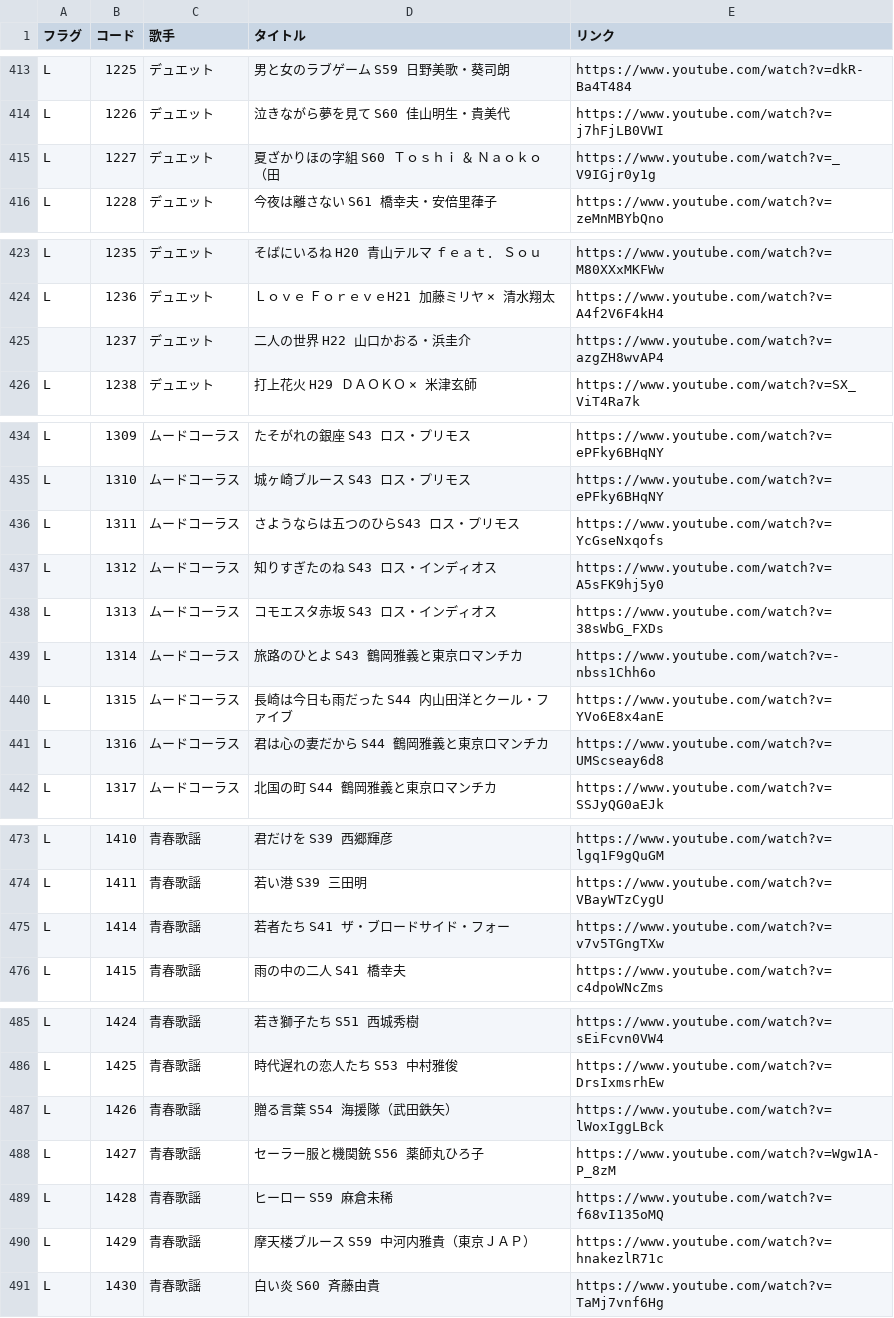
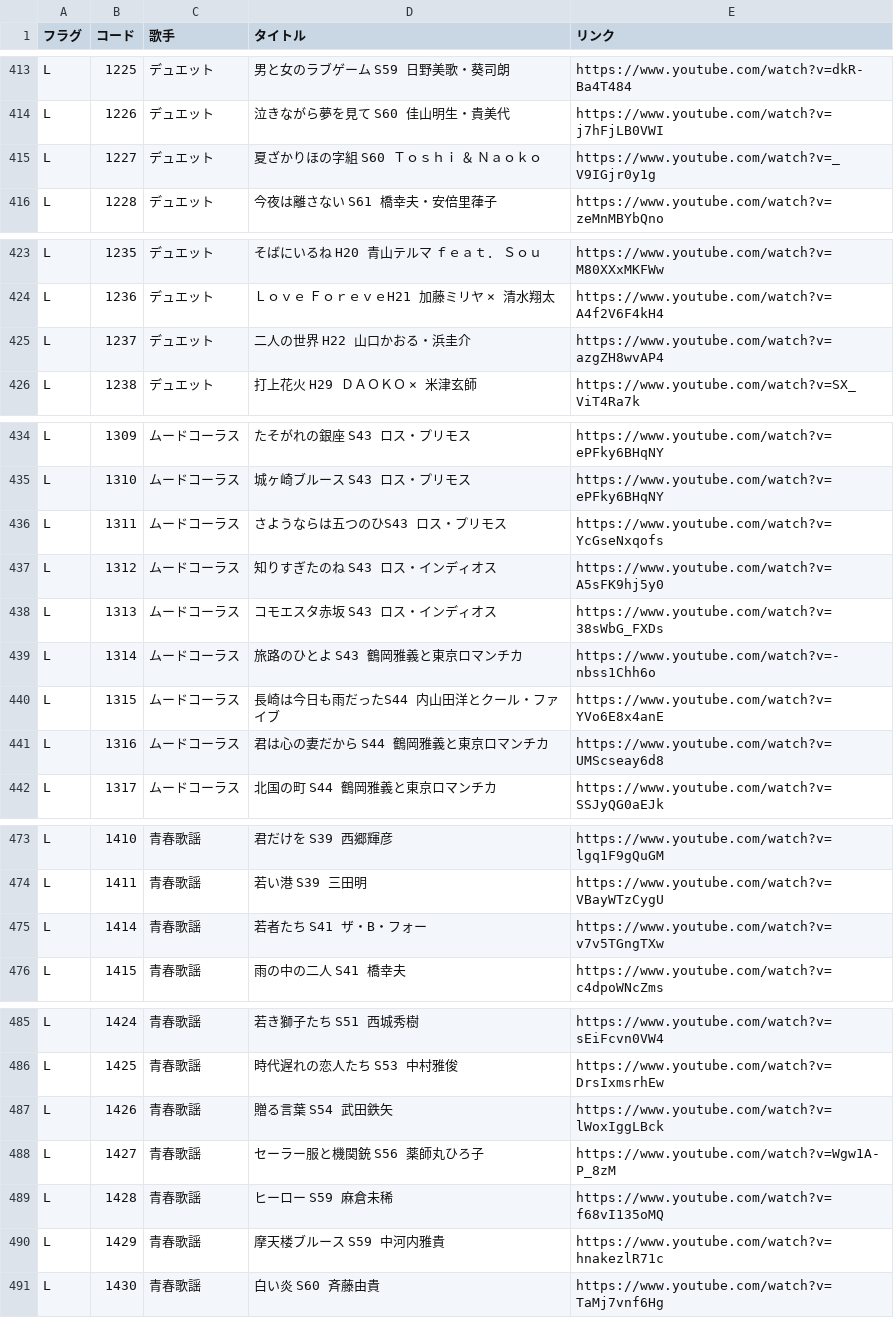
Before and after one commit to SophieITSecret/SophieITSecret.github.io, a CSV file: staging/BarSophie_TEST/JBoxメニュー.csv, drawn as a sheet; only a part is shown, gaps mark what is left out; the diff covers the shown part only.

```diff
--- a/staging/BarSophie_TEST/JBoxメニュー.csv
+++ b/staging/BarSophie_TEST/JBoxメニュー.csv
@@ -414,3 +414,3 @@ L,1225,デュエット,"男と女のラブゲーム　　S59 日野美歌・葵
 L,1226,デュエット,"泣きながら夢を見て　　S60 佳山明生・貴美代",https://www.youtube.com/watch?v=j7hFjLB0VWI
-L,1227,デュエット,"夏ざかりほの字組　　　S60 Ｔｏｓｈｉ　＆　Ｎａｏｋｏ（田",https://www.youtube.com/watch?v=_V9IGjr0y1g
+L,1227,デュエット,"夏ざかりほの字組　　　S60 Ｔｏｓｈｉ　＆　Ｎａｏｋｏ",https://www.youtube.com/watch?v=_V9IGjr0y1g
 L,1228,デュエット,"今夜は離さない　　　　S61 橋幸夫・安倍里葎子",https://www.youtube.com/watch?v=zeMnMBYbQno
@@ -424,3 +424,3 @@ L,1235,デュエット,"そばにいるね　　　　　H20 青山テルマ
 L,1236,デュエット,"Ｌｏｖｅ　ＦｏｒｅｖｅH21 加藤ミリヤ　×　清水翔太",https://www.youtube.com/watch?v=A4f2V6F4kH4
-,1237,デュエット,"二人の世界　　　　　　H22 山口かおる・浜圭介",https://www.youtube.com/watch?v=azgZH8wvAP4
+L,1237,デュエット,"二人の世界　　　　　　H22 山口かおる・浜圭介",https://www.youtube.com/watch?v=azgZH8wvAP4
 L,1238,デュエット,"打上花火　　　　　　　H29 ＤＡＯＫＯ　×　米津玄師",https://www.youtube.com/watch?v=SX_ViT4Ra7k
@@ -436 +436 @@ L,1310,ムードコーラス,"城ヶ崎ブルース　　　　S43 ロス・プ
-L,1311,ムードコーラス,"さようならは五つのひらS43 ロス・プリモス",https://www.youtube.com/watch?v=YcGseNxqofs
+L,1311,ムードコーラス,"さようならは五つのひS43 ロス・プリモス",https://www.youtube.com/watch?v=YcGseNxqofs
@@ -440 +440 @@ L,1314,ムードコーラス,"旅路のひとよ　　　　　S43 鶴岡雅義
-L,1315,ムードコーラス,"長崎は今日も雨だった　S44 内山田洋とクール・ファイブ",https://www.youtube.com/watch?v=YVo6E8x4anE
+L,1315,ムードコーラス,"長崎は今日も雨だったS44 内山田洋とクール・ファイブ",https://www.youtube.com/watch?v=YVo6E8x4anE
@@ -474,3 +474,3 @@ L,1410,青春歌謡,"君だけを　　　　　　　S39 西郷輝彦",https://
 L,1411,青春歌謡,"若い港　　　　　　　　S39 三田明",https://www.youtube.com/watch?v=VBayWTzCygU
-L,1414,青春歌謡,"若者たち　　　　　　　S41 ザ・ブロードサイド・フォー",https://www.youtube.com/watch?v=v7v5TGngTXw
+L,1414,青春歌謡,"若者たち　　　　　　　S41 ザ・B・フォー",https://www.youtube.com/watch?v=v7v5TGngTXw
 L,1415,青春歌謡,"雨の中の二人　　　　　S41 橋幸夫",https://www.youtube.com/watch?v=c4dpoWNcZms
@@ -486,6 +486,6 @@ L,1424,青春歌謡,"若き獅子たち　　　　　S51 西城秀樹",https://
 L,1425,青春歌謡,"時代遅れの恋人たち　　S53 中村雅俊",https://www.youtube.com/watch?v=DrsIxmsrhEw
-L,1426,青春歌謡,"贈る言葉　　　　　　　S54 海援隊（武田鉄矢）",https://www.youtube.com/watch?v=lWoxIggLBck
+L,1426,青春歌謡,"贈る言葉　　　　　　　S54 武田鉄矢",https://www.youtube.com/watch?v=lWoxIggLBck
 L,1427,青春歌謡,"セーラー服と機関銃　　S56 薬師丸ひろ子",https://www.youtube.com/watch?v=Wgw1A-P_8zM
 L,1428,青春歌謡,"ヒーロー　　　　　　　S59 麻倉未稀",https://www.youtube.com/watch?v=f68vI135oMQ
-L,1429,青春歌謡,"摩天楼ブルース　　　　S59 中河内雅貴（東京ＪＡＰ）",https://www.youtube.com/watch?v=hnakezlR71c
+L,1429,青春歌謡,"摩天楼ブルース　　　　S59 中河内雅貴",https://www.youtube.com/watch?v=hnakezlR71c
 L,1430,青春歌謡,"白い炎　　　　　　　　S60 斉藤由貴",https://www.youtube.com/watch?v=TaMj7vnf6Hg
```
Also changed, not shown: 2 edited cells elsewhere in this file, 2 other files.
